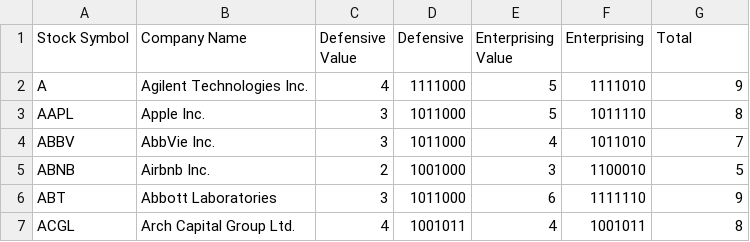
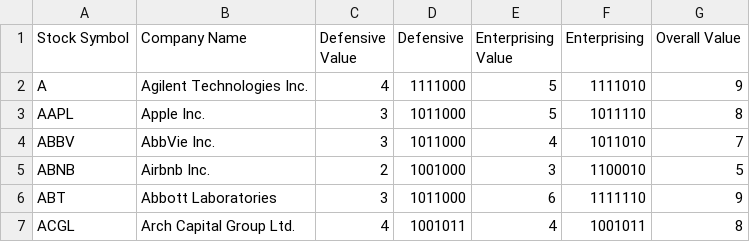
Before and after one commit to bryannoels/FinalYearProject, a CSV file: server/src/sp500/data.csv, drawn as a sheet; only a part is shown.

Commit message:
feat: add company name to the benjaminGrahamData

```diff
--- a/server/src/sp500/data.csv
+++ b/server/src/sp500/data.csv
@@ -1,2 +1,2 @@
-Stock Symbol,Company Name,Defensive Value,Defensive,Enterprising Value,Enterprising,Total
+Stock Symbol,Company Name,Defensive Value,Defensive,Enterprising Value,Enterprising,Overall Value
 A,Agilent Technologies Inc.,4,1111000,5,1111010,9
```
Also changed, not shown: 1 other file.
